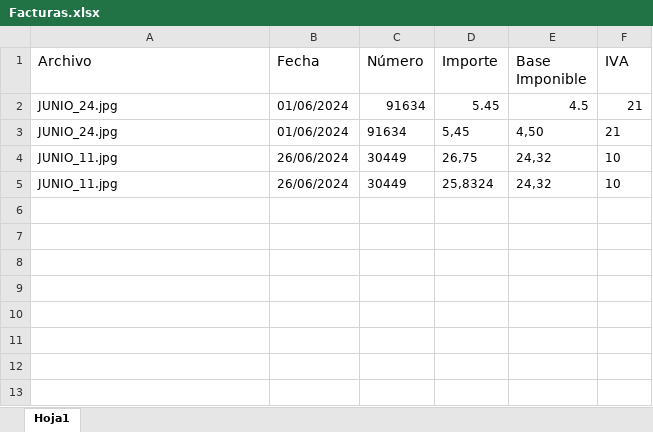
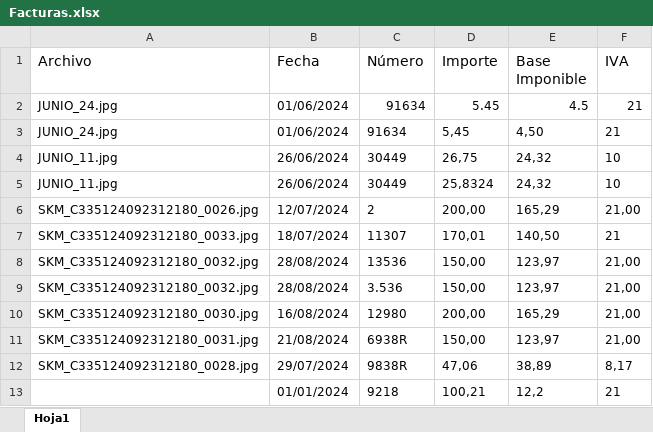
Before and after one commit to CesarAnderson/APP_WEB_MAC, an Excel workbook: APP WEB/Facturas.xlsx, sheet Hoja1, drawn as a sheet; values as stored, in another font and other column widths than the file's, no borders; the diff names each change by its address in the sheet, - before the commit and + after, or states it on an @@ line.

```diff
--- a/APP WEB/Facturas.xlsx (sheet Hoja1)
+++ b/APP WEB/Facturas.xlsx (sheet Hoja1)
+row 6: SKM_C335124092312180_0026.jpg | 12/07/2024 | 2 | 200,00 | 165,29 | 21,00
+row 7: SKM_C335124092312180_0033.jpg | 18/07/2024 | 11307 | 170,01 | 140,50 | 21
+row 8: SKM_C335124092312180_0032.jpg | 28/08/2024 | 13536 | 150,00 | 123,97 | 21,00
+row 9: SKM_C335124092312180_0032.jpg | 28/08/2024 | 3.536 | 150,00 | 123,97 | 21,00
+row 10: SKM_C335124092312180_0030.jpg | 16/08/2024 | 12980 | 200,00 | 165,29 | 21,00
+row 11: SKM_C335124092312180_0031.jpg | 21/08/2024 | 6938R | 150,00 | 123,97 | 21,00
+row 12: SKM_C335124092312180_0028.jpg | 29/07/2024 | 9838R | 47,06 | 38,89 | 8,17
+row 13:  | 01/01/2024 | 9218 | 100,21 | 12,2 | 21
```
Also changed, not shown: 13 other files.
